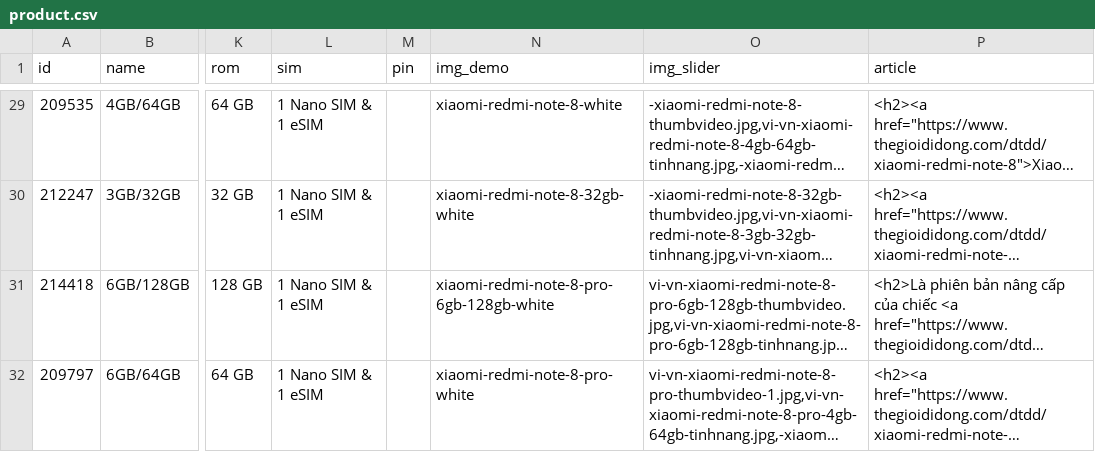
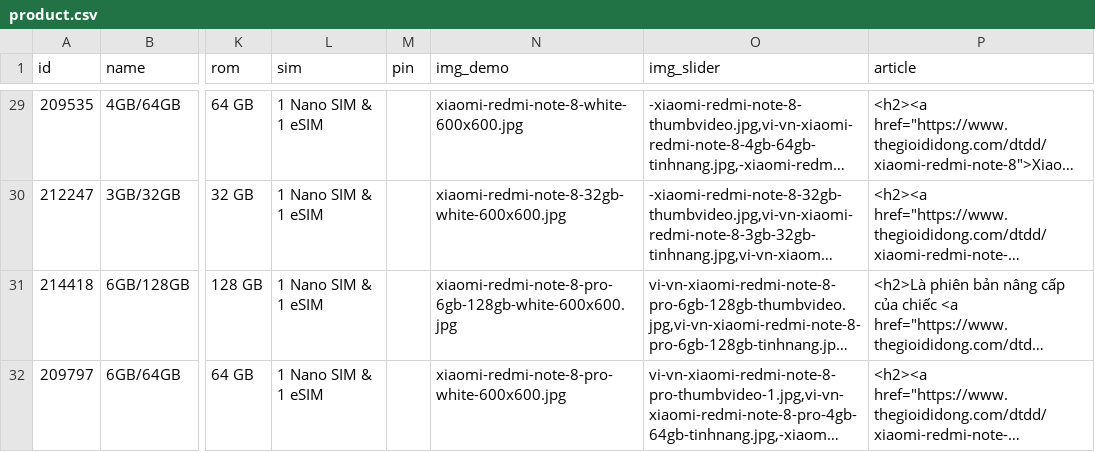
Before and after one commit to danglaiacc/tgdd-new, a CSV file: database/product.csv, drawn as a sheet; only a part is shown, gaps mark what is left out; long unchanged cells end in …; the diff covers the shown part only; the diff names each change by its address in the sheet, - before the commit and + after, or states it on an @@ line.

```diff
--- a/database/product.csv
+++ b/database/product.csv
-N29 (img_demo): xiaomi-redmi-note-8-white
+N29 (img_demo): xiaomi-redmi-note-8-white-600x600.jpg
-N30 (img_demo): xiaomi-redmi-note-8-32gb-white
+N30 (img_demo): xiaomi-redmi-note-8-32gb-white-600x600.jpg
-N31 (img_demo): xiaomi-redmi-note-8-pro-6gb-128gb-white
+N31 (img_demo): xiaomi-redmi-note-8-pro-6gb-128gb-white-600x600.jpg
-N32 (img_demo): xiaomi-redmi-note-8-pro-white
+N32 (img_demo): xiaomi-redmi-note-8-pro-white-600x600.jpg
```
Also changed, not shown: 28 edited cells elsewhere in this file, database/color.csv, 12 other files.
